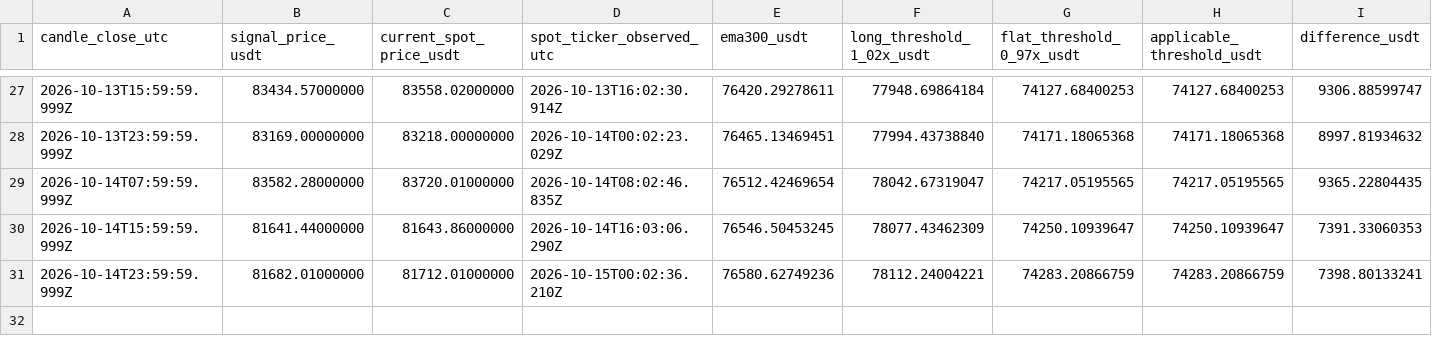
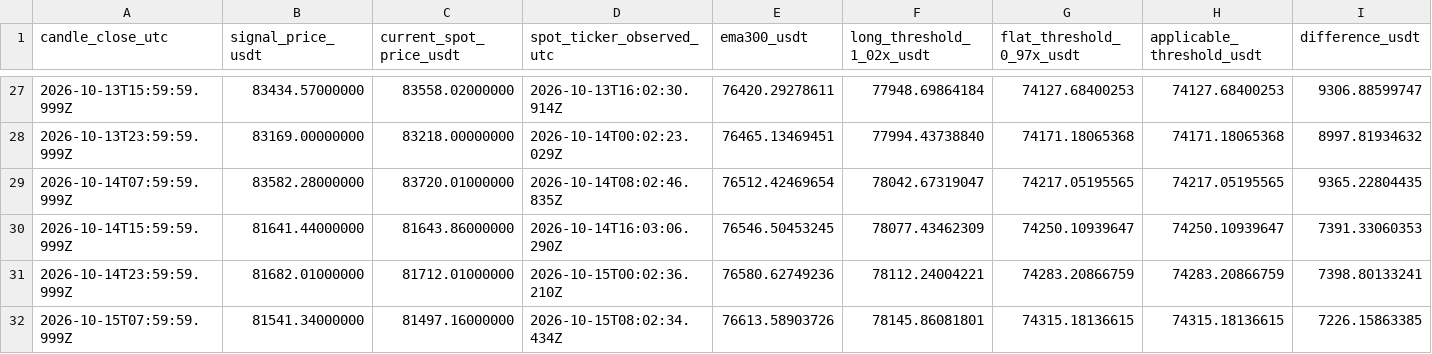
Before and after one commit to nkfai1982-oss/btc, a CSV file: tools/binance-ema300-monitor/signal_results.csv, drawn as a sheet; only a part is shown, gaps mark what is left out; rows hold the shown columns only; the diff names each change by its address in the sheet, - before the commit and + after, or states it on an @@ line.

Commit message:
Log BTCUSDT EMA300 signal and spot snapshot

```diff
--- a/tools/binance-ema300-monitor/signal_results.csv
+++ b/tools/binance-ema300-monitor/signal_results.csv
+row 32: 2026-10-15T07:59:59.999Z | 81541.34000000 | 81497.16000000 | 2026-10-15T08:02:34.434Z | 76613.58903726 | 78145.86081801 | 74315.18136615 | 74315.18136615 | 7226.15863385
```
